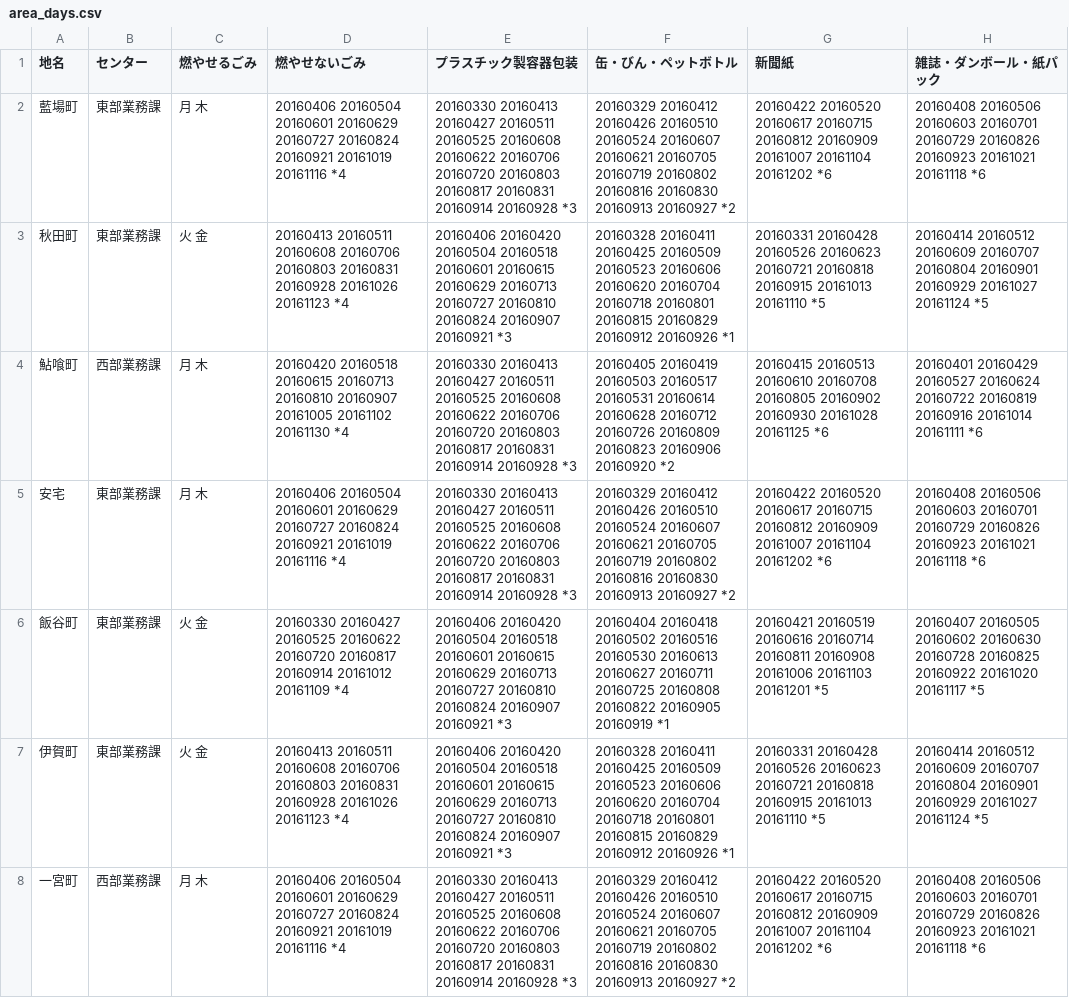
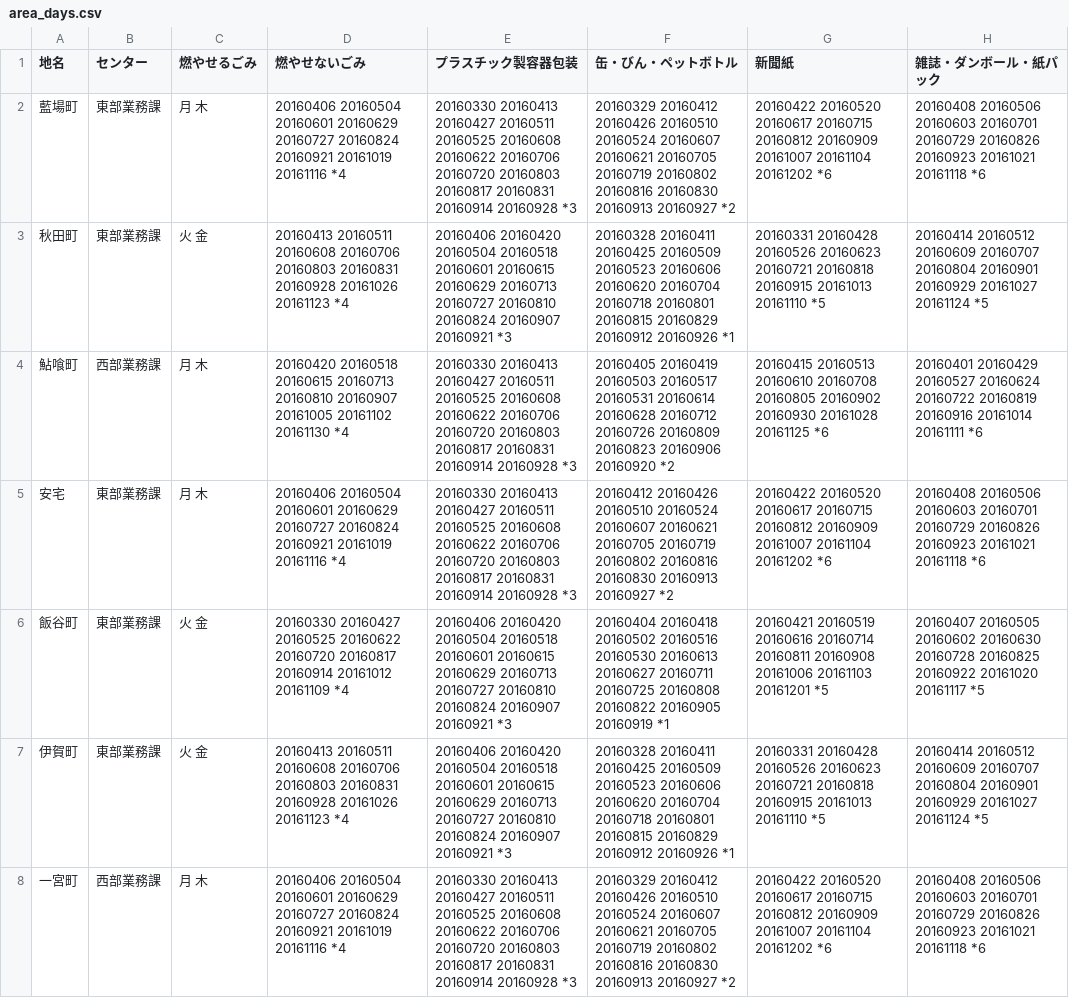
Before and after one commit to tokushimashi/5374, a CSV file: data/area_days.csv, drawn as a sheet; only a part is shown.

Commit message:
Update area_days.csv

```diff
--- a/data/area_days.csv
+++ b/data/area_days.csv
@@ -4,3 +4,3 @@
 鮎喰町,西部業務課,月 木,20160420 20160518 20160615 20160713 20160810 20160907 20161005 20161102 20161130 *4,20160330 20160413 20160427 20160511 20160525 20160608 20160622 20160706 20160720 20160803 20160817 20160831 20160914 20160928 *3,20160405 20160419 20160503 20160517 20160531 20160614 20160628 20160712 20160726 20160809 20160823 20160906 20160920 *2,20160415 20160513 20160610 20160708 20160805 20160902 20160930 20161028 20161125 *6,20160401 20160429 20160527 20160624 20160722 20160819 20160916 20161014 20161111 *6
-安宅,東部業務課,月 木,20160406 20160504 20160601 20160629 20160727 20160824 20160921 20161019 20161116 *4,20160330 20160413 20160427 20160511 20160525 20160608 20160622 20160706 20160720 20160803 20160817 20160831 20160914 20160928 *3,20160329 20160412 20160426 20160510 20160524 20160607 20160621 20160705 20160719 20160802 20160816 20160830 20160913 20160927 *2,20160422 20160520 20160617 20160715 20160812 20160909 20161007 20161104 20161202 *6,20160408 20160506 20160603 20160701 20160729 20160826 20160923 20161021 20161118 *6
+安宅,東部業務課,月 木,20160406 20160504 20160601 20160629 20160727 20160824 20160921 20161019 20161116 *4,20160330 20160413 20160427 20160511 20160525 20160608 20160622 20160706 20160720 20160803 20160817 20160831 20160914 20160928 *3,20160412 20160426 20160510 20160524 20160607 20160621 20160705 20160719 20160802 20160816 20160830 20160913 20160927 *2,20160422 20160520 20160617 20160715 20160812 20160909 20161007 20161104 20161202 *6,20160408 20160506 20160603 20160701 20160729 20160826 20160923 20161021 20161118 *6
 飯谷町,東部業務課,火 金,20160330 20160427 20160525 20160622 20160720 20160817 20160914 20161012 20161109 *4,20160406 20160420 20160504 20160518 20160601 20160615 20160629 20160713 20160727 20160810 20160824 20160907 20160921 *3,20160404 20160418 20160502 20160516 20160530 20160613 20160627 20160711 20160725 20160808 20160822 20160905 20160919 *1,20160421 20160519 20160616 20160714 20160811 20160908 20161006 20161103 20161201 *5,20160407 20160505 20160602 20160630 20160728 20160825 20160922 20161020 20161117 *5
```
